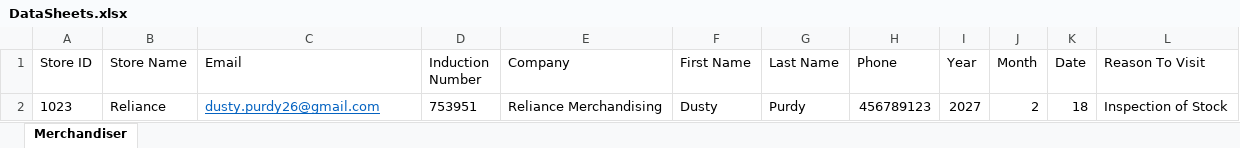
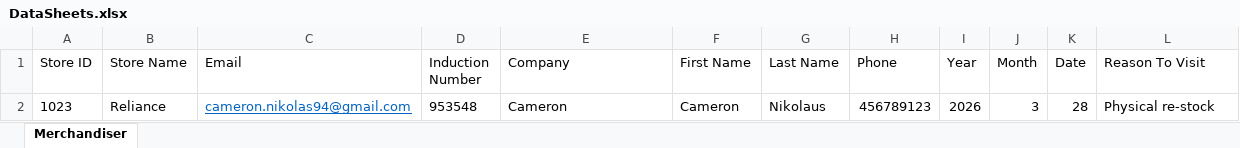
Before and after one commit to shahbaz-agencyconnect/myVisitorSignIn, an Excel workbook: DataProvider/DataSheets.xlsx, sheet Merchandiser, drawn as a sheet; values as stored, in another font and other column widths than the file's, no borders; removed rows and columns are numbered as before the commit, all else as after; the diff names each change by its address in the sheet, - before the commit and + after, or states it on an @@ line.

Commit message:
Merchandiser Negative Scenarios

```diff
--- a/DataProvider/DataSheets.xlsx (sheet Merchandiser)
+++ b/DataProvider/DataSheets.xlsx (sheet Merchandiser)
-row 2: 1023 | Reliance | dusty.purdy26@gmail.com | 753951 | Reliance Merchandising | Dusty | Purdy | 456789123 | 2027 | 2 | 18 | Inspection of Stock
+row 2: 1023 | Reliance | cameron.nikolas94@gmail.com | 953548 | Cameron | Cameron | Nikolaus | 456789123 | 2026 | 3 | 28 | Physical re-stock
```
Also changed, not shown: 18 other files.
